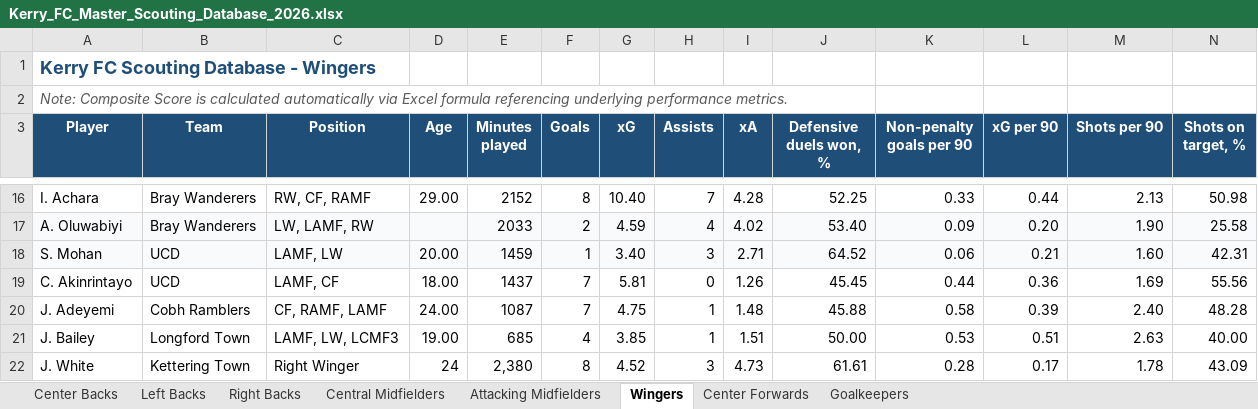
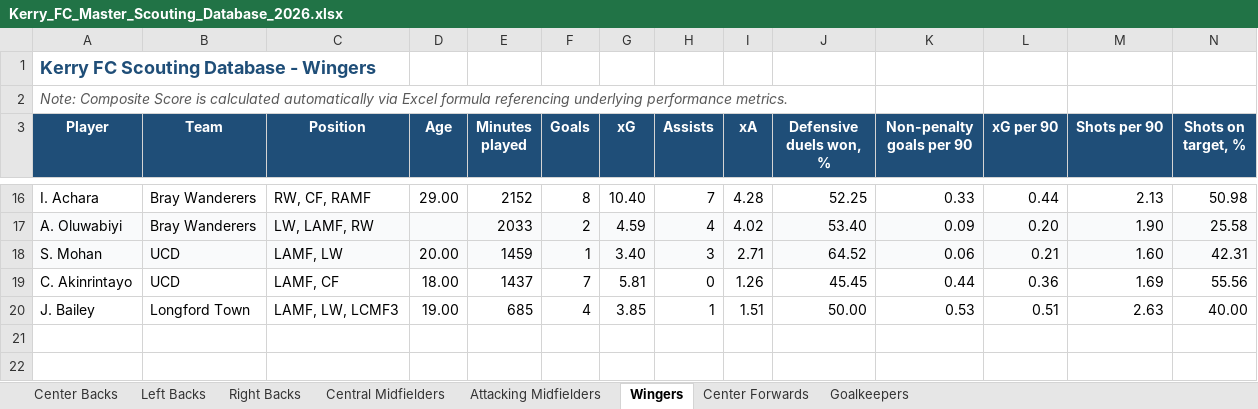
Before and after one commit to coachcollopy-eng/kerry-fc-scouting, an Excel workbook: Kerry_FC_Master_Scouting_Database_2026.xlsx, sheet Wingers, drawn as a sheet; only a part is shown, gaps mark what is left out; values as stored, in another font and other column widths than the file's, no borders; rows hold the shown columns only; the diff names each change by its address in the sheet, - before the commit and + after, or states it on an @@ line.

```diff
--- a/Kerry_FC_Master_Scouting_Database_2026.xlsx (sheet Wingers)
+++ b/Kerry_FC_Master_Scouting_Database_2026.xlsx (sheet Wingers)
-row 20: J. Adeyemi | Cobh Ramblers | CF, RAMF, LAMF | 24.00 | 1087 | 7 | 4.75 | 1 | 1.48 | 45.88 | 0.58 | 0.39 | 2.40 | 48.28
-row 22: J. White | Kettering Town | Right Winger | 24 | 2,380 | 8 | 4.52 | 3 | 4.73 | 61.61 | 0.28 | 0.17 | 1.78 | 43.09
```
Also changed, not shown: sheet Central Midfielders, sheet Center Forwards, sheet Center Backs, formulas that keep their value.
